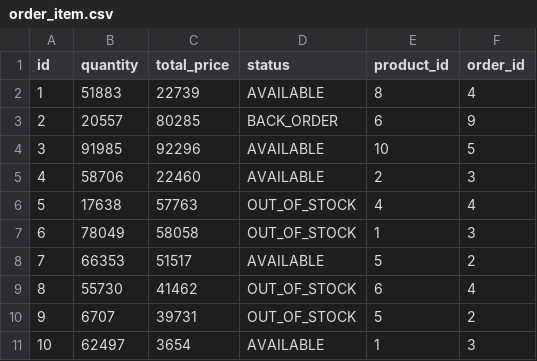
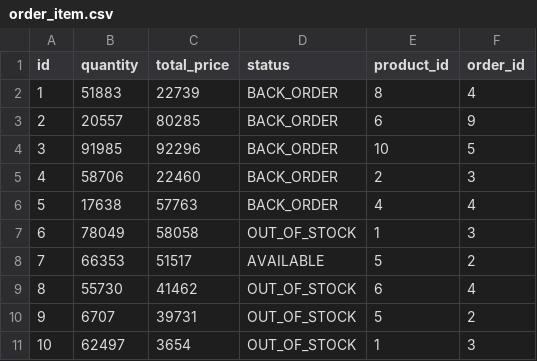
Before and after one commit to Mesqualito/example_jhipster_ecommerceapp, a CSV file: src/main/resources/config/liquibase/data/order_item.csv, drawn as a sheet.

```diff
--- a/src/main/resources/config/liquibase/data/order_item.csv
+++ b/src/main/resources/config/liquibase/data/order_item.csv
@@ -1,7 +1,7 @@
 id;quantity;total_price;status;product_id;order_id
-1;51883;22739;AVAILABLE;8;4
+1;51883;22739;BACK_ORDER;8;4
 2;20557;80285;BACK_ORDER;6;9
-3;91985;92296;AVAILABLE;10;5
-4;58706;22460;AVAILABLE;2;3
-5;17638;57763;OUT_OF_STOCK;4;4
+3;91985;92296;BACK_ORDER;10;5
+4;58706;22460;BACK_ORDER;2;3
+5;17638;57763;BACK_ORDER;4;4
 6;78049;58058;OUT_OF_STOCK;1;3
@@ -10,2 +10,2 @@ id;quantity;total_price;status;product_id;order_id
 9;6707;39731;OUT_OF_STOCK;5;2
-10;62497;3654;AVAILABLE;1;3
+10;62497;3654;OUT_OF_STOCK;1;3
```
Also changed, not shown: src/main/resources/config/liquibase/data/customer.csv, src/main/resources/config/liquibase/data/invoice.csv, 4 other files.
